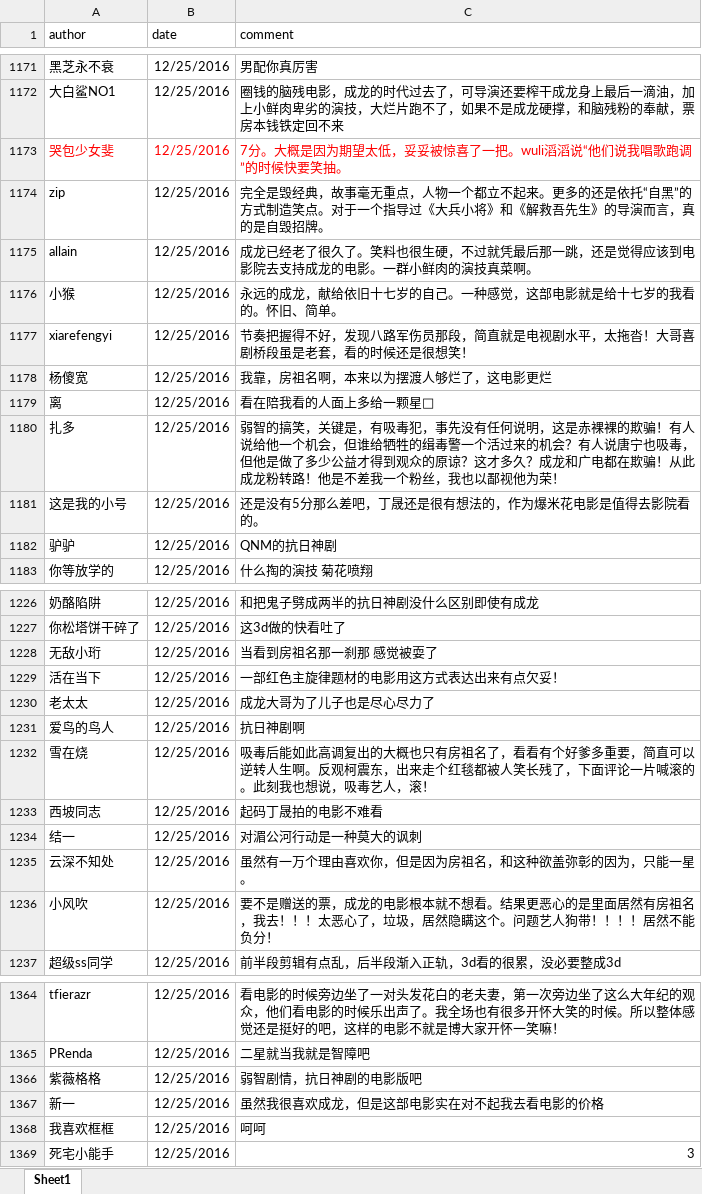
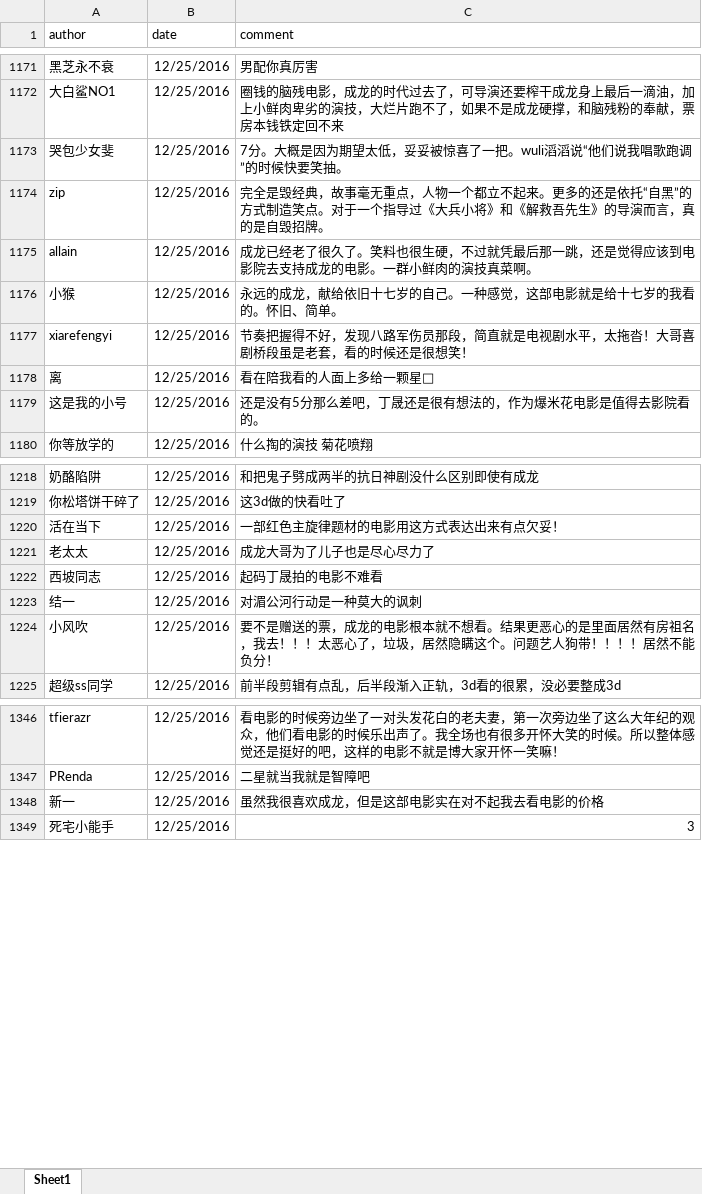
Before and after one commit to chuzhuangxs/R, an Excel workbook: learn/tiedao1.xlsx, sheet Sheet1, drawn as a sheet; only a part is shown, gaps mark what is left out; values as stored, in another font and other column widths than the file's, no borders; the diff covers the shown part only; the diff names each change by its address in the sheet, - before the commit and + after, or states it on an @@ line.

```diff
--- a/learn/tiedao1.xlsx (sheet Sheet1)
+++ b/learn/tiedao1.xlsx (sheet Sheet1)
-A1173:C1173 text colour: #FF0000
+A1173:C1173 text colour: black
-row 1178: 杨傻宽 | 12/25/2016 | 我靠，房祖名啊，本来以为摆渡人够烂了，这电影更烂
-row 1180: 扎多 | 12/25/2016 | 弱智的搞笑，关键是，有吸毒犯，事先没有任何说明，这是赤裸裸的欺骗！有人说给他一个机会，但谁给牺牲的缉毒警一个活过来的机会？有人说唐宁也吸毒，但他是做了多少公益才得到观众的原谅？这才多久？成龙和广电都在欺骗！从此成龙粉转路！他是不差我一个粉丝，我也以鄙视他为荣！
-row 1182: 驴驴 | 12/25/2016 | QNM的抗日神剧
-row 1228: 无敌小珩 | 12/25/2016 | 当看到房祖名那一刹那 感觉被耍了
-row 1231: 爱鸟的鸟人 | 12/25/2016 | 抗日神剧啊
-row 1232: 雪在烧 | 12/25/2016 | 吸毒后能如此高调复出的大概也只有房祖名了，看看有个好爹多重要，简直可以逆转人生啊。反观柯震东，出来走个红毯都被人笑长残了，下面评论一片喊滚的。此刻我也想说，吸毒艺人，滚！
-row 1235: 云深不知处 | 12/25/2016 | 虽然有一万个理由喜欢你，但是因为房祖名，和这种欲盖弥彰的因为，只能一星。
-row 1366: 紫薇格格 | 12/25/2016 | 弱智剧情，抗日神剧的电影版吧
-row 1368: 我喜欢框框 | 12/25/2016 | 呵呵
```
Also changed, not shown: 24 removed rows elsewhere in this sheet, learn/tiedaoworst.xlsx.
